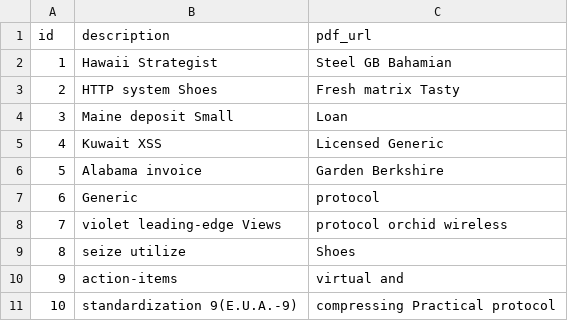
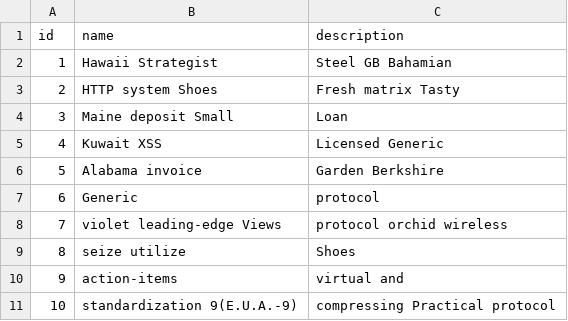
Before and after one commit to CaoHieu151515/rainbowJWT, a CSV file: src/main/resources/config/liquibase/fake-data/app_lesson_info.csv, drawn as a sheet.

Commit message:
add table videolesson

```diff
--- a/src/main/resources/config/liquibase/fake-data/app_lesson_info.csv
+++ b/src/main/resources/config/liquibase/fake-data/app_lesson_info.csv
@@ -1,2 +1,2 @@
-id;description;pdf_url
+id;name;description
 1;Hawaii Strategist;Steel GB Bahamian
```
Also changed, not shown: 37 other files.
